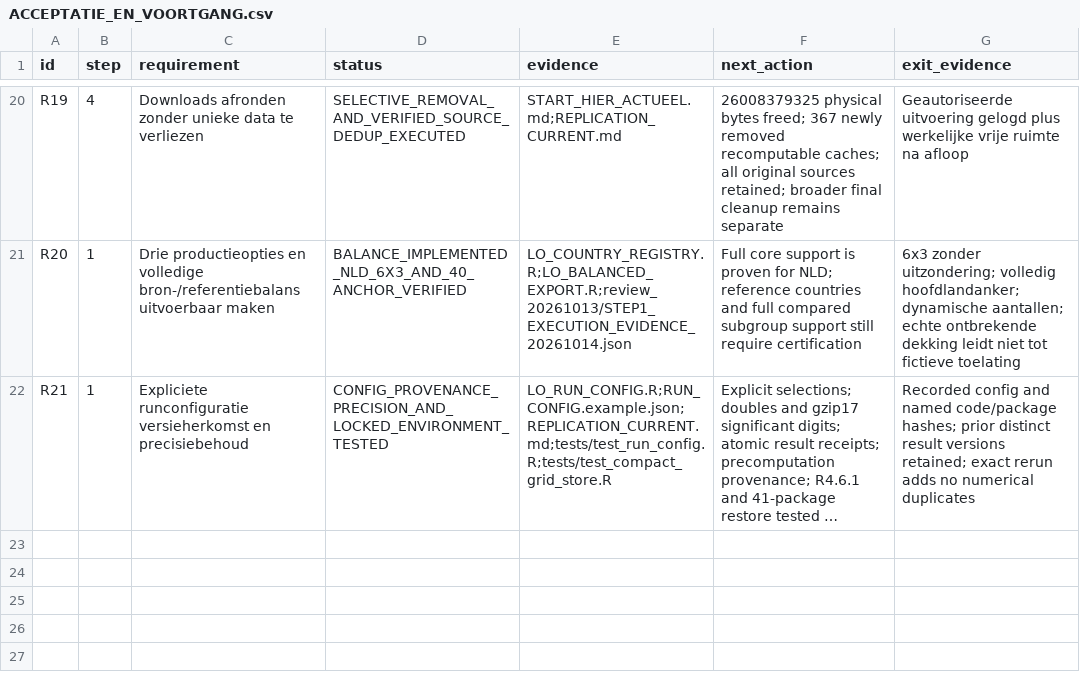
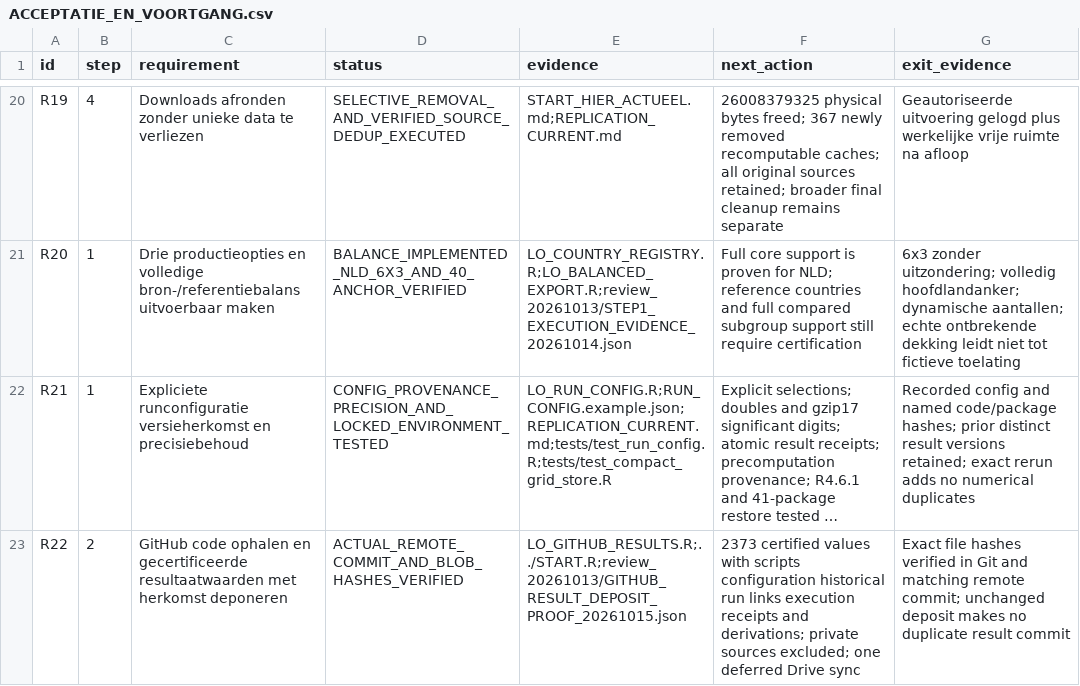
Before and after one commit to Netherlands-Opportunity-Lab/Learning-Outcomes, a CSV file: 06_pipeline/ACCEPTATIE_EN_VOORTGANG.csv, drawn as a sheet; only a part is shown, gaps mark what is left out; long unchanged cells end in …; the diff names each change by its address in the sheet, - before the commit and + after, or states it on an @@ line.

```diff
--- a/06_pipeline/ACCEPTATIE_EN_VOORTGANG.csv
+++ b/06_pipeline/ACCEPTATIE_EN_VOORTGANG.csv
+row 23: R22 | 2 | GitHub code ophalen en gecertificeerde resultaatwaarden met herkomst deponeren | ACTUAL_REMOTE_COMMIT_AND_BLOB_HASHES_VERIFIED | LO_GITHUB_RESULTS.R;../START.R;review_20261013/GITHUB_RESULT_DEPOSIT_PROOF_20261015.json | 2373 certified values with scripts configuration historical run links execution receipts and derivations; private sources excluded; one deferred Drive sync | Exact file hashes verified in Git and matching remote commit; unchanged deposit makes no duplicate result commit
```
Also changed, not shown: 06_pipeline/review_20261013/IMPLEMENTATION_ISSUES.csv, 3 other files.
